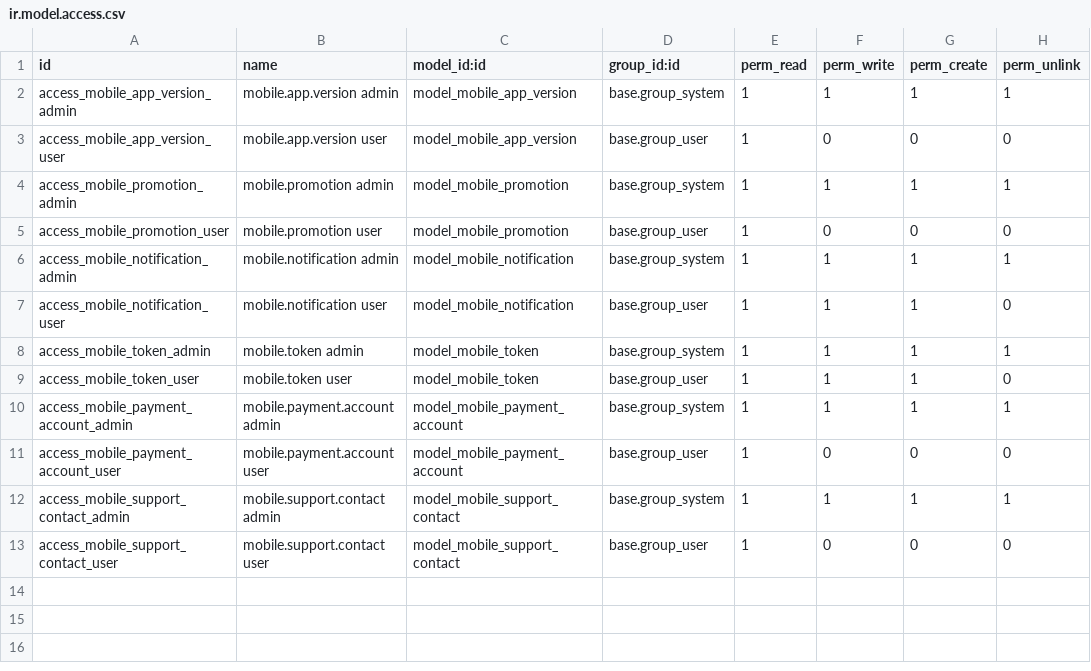
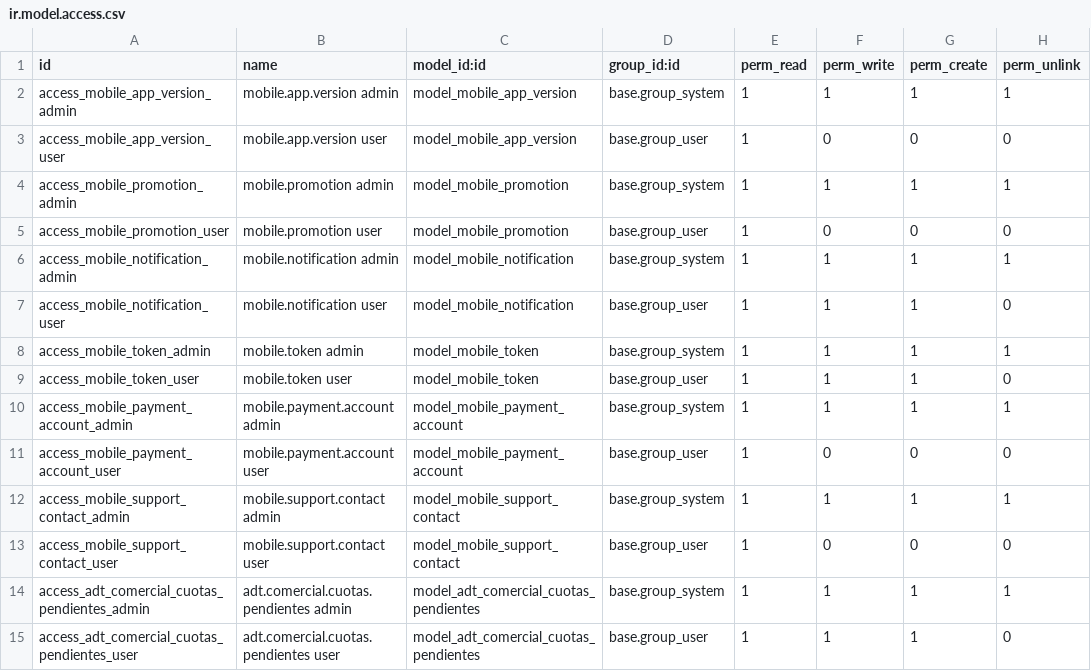
Before and after one commit to ADTdelivery/addons, a CSV file: adt_comercial/security/ir.model.access.csv, drawn as a sheet; the diff names each change by its address in the sheet, - before the commit and + after, or states it on an @@ line.

```diff
--- a/adt_comercial/security/ir.model.access.csv
+++ b/adt_comercial/security/ir.model.access.csv
+row 14: access_adt_comercial_cuotas_pendientes_admin | adt.comercial.cuotas.pendientes admin | model_adt_comercial_cuotas_pendientes | base.group_system | 1 | 1 | 1 | 1
+row 15: access_adt_comercial_cuotas_pendientes_user | adt.comercial.cuotas.pendientes user | model_adt_comercial_cuotas_pendientes | base.group_user | 1 | 1 | 1 | 0
```
Also changed, not shown: 9 other files.
